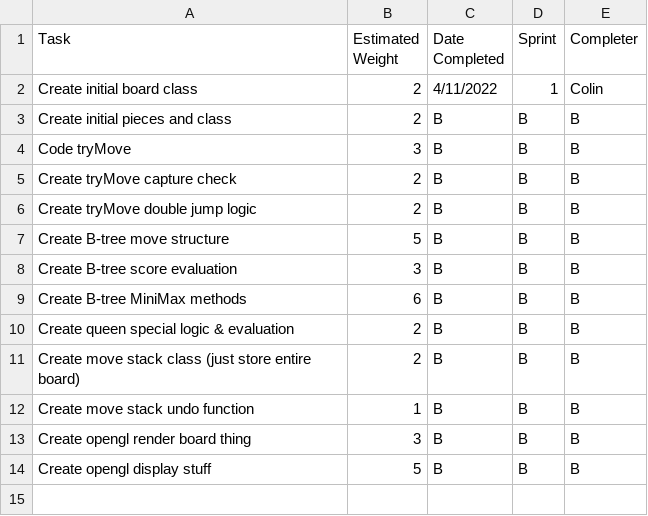
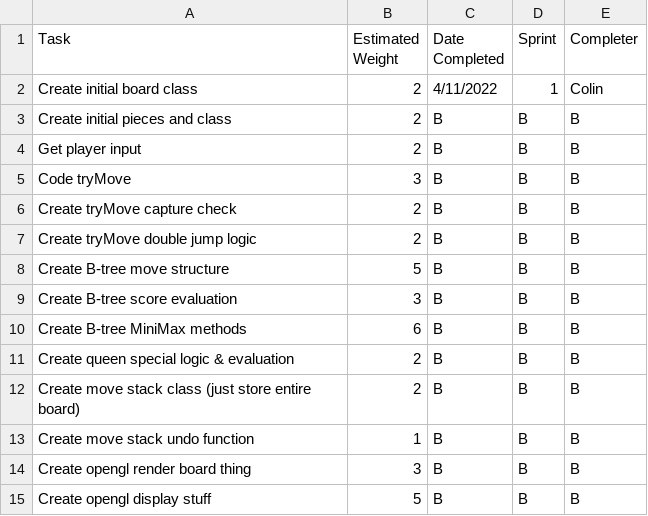
Before and after one commit to LASA-ACP-Main/spring-practicum-2021-ColinN05, a CSV file: tasks.csv, drawn as a sheet; the diff names each change by its address in the sheet, - before the commit and + after, or states it on an @@ line.

Commit message:
Update tasks.csv

```diff
--- a/tasks.csv
+++ b/tasks.csv
+row 4: Get player input | 2 | B | B | B
```
